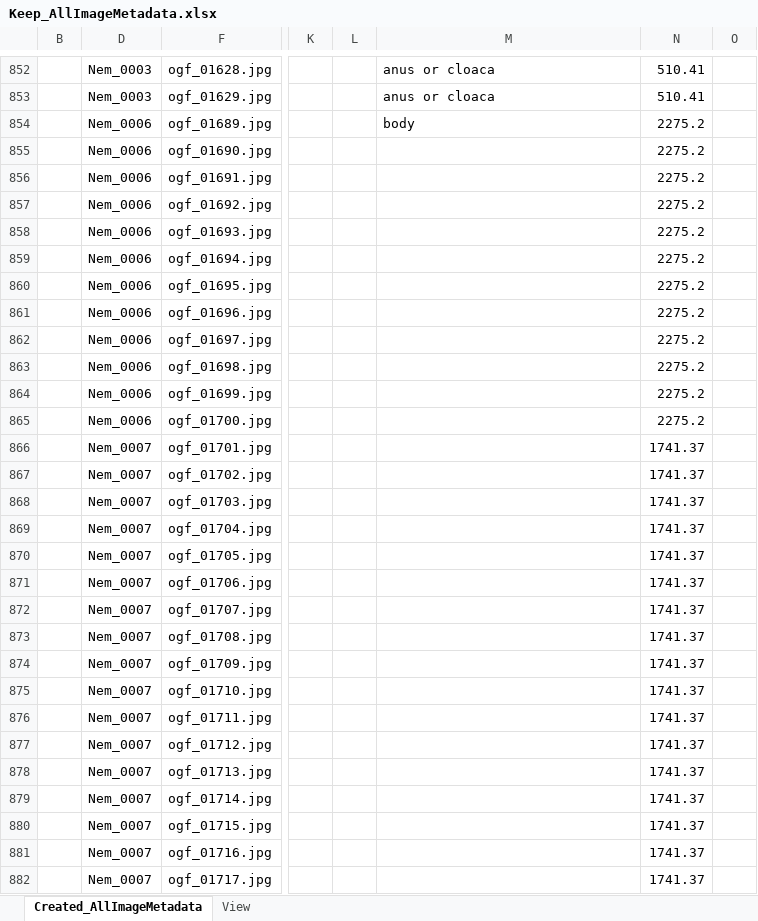
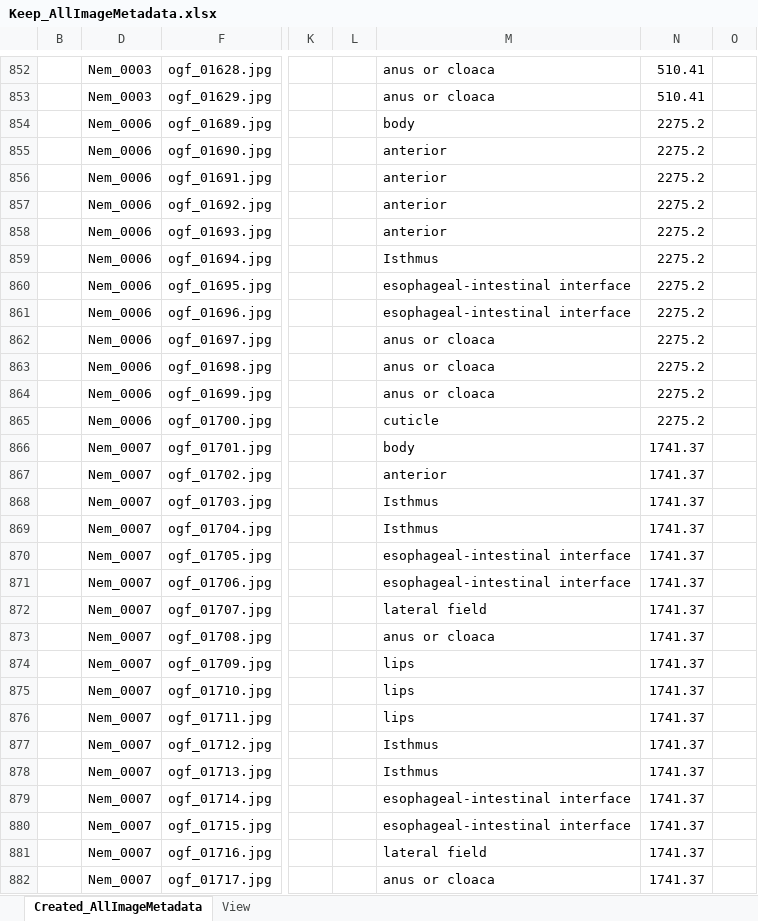
Before and after one commit to lperepol/NematodesOfAnOldGrowthForest, an Excel workbook: Metadata/ManualEdits/Keep_AllImageMetadata.xlsx, sheet Created_AllImageMetadata, drawn as a sheet; only a part is shown, gaps mark what is left out; values as stored, in another font and other column widths than the file's, no borders; the diff covers the shown part only; the diff names each change by its address in the sheet, - before the commit and + after, or states it on an @@ line.

Commit message:
Update Keep_AllImageMetadata.xlsx

```diff
--- a/Metadata/ManualEdits/Keep_AllImageMetadata.xlsx (sheet Created_AllImageMetadata)
+++ b/Metadata/ManualEdits/Keep_AllImageMetadata.xlsx (sheet Created_AllImageMetadata)
-M855:M858: (empty)
+M855:M858: anterior
-M859: (empty)
+M859: Isthmus
-M860:M861: (empty)
+M860:M861: esophageal-intestinal interface
-M862:M864: (empty)
+M862:M864: anus or cloaca
-M865: (empty)
+M865: cuticle
-M866: (empty)
+M866: body
-M867: (empty)
+M867: anterior
-M868:M869: (empty)
+M868:M869: Isthmus
-M870:M871: (empty)
+M870:M871: esophageal-intestinal interface
-M872: (empty)
+M872: lateral field
-M873: (empty)
+M873: anus or cloaca
-M874:M876: (empty)
+M874:M876: lips
-M877:M878: (empty)
+M877:M878: Isthmus
-M879:M880: (empty)
+M879:M880: esophageal-intestinal interface
-M881: (empty)
+M881: lateral field
-M882: (empty)
+M882: anus or cloaca
```
Also changed, not shown: 407 edited cells elsewhere in this sheet, sheet View.
